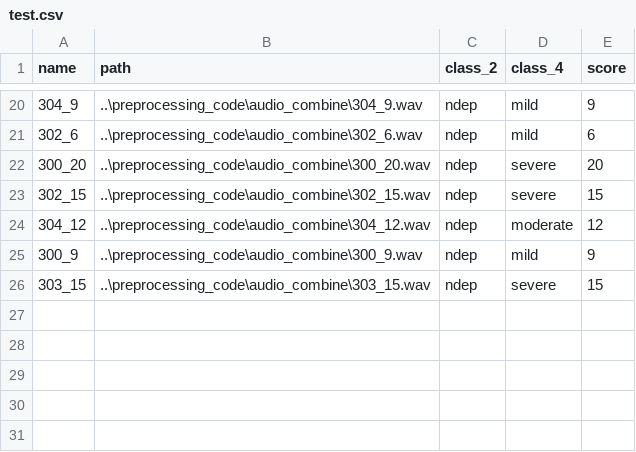
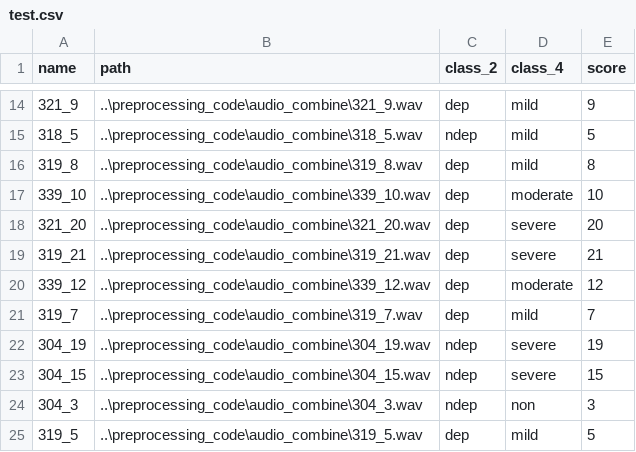
Before and after one commit to Rijan-Joshi/Depression-Detection, a CSV file: model_training_code/content/models/daic-woz/d2-c2-rmse-roc-mean10-frozen/splits/test.csv, drawn as a sheet; only a part is shown, gaps mark what is left out; the diff covers the shown part only.

```diff
--- a/model_training_code/content/models/daic-woz/d2-c2-rmse-roc-mean10-frozen/splits/test.csv
+++ b/model_training_code/content/models/daic-woz/d2-c2-rmse-roc-mean10-frozen/splits/test.csv
@@ -20,7 +14,12 @@ name	path	class_2	class_4	score
-304_9	..\preprocessing_code\audio_combine\304_9.wav	ndep	mild	9
-302_6	..\preprocessing_code\audio_combine\302_6.wav	ndep	mild	6
-300_20	..\preprocessing_code\audio_combine\300_20.wav	ndep	severe	20
-302_15	..\preprocessing_code\audio_combine\302_15.wav	ndep	severe	15
-304_12	..\preprocessing_code\audio_combine\304_12.wav	ndep	moderate	12
-300_9	..\preprocessing_code\audio_combine\300_9.wav	ndep	mild	9
-303_15	..\preprocessing_code\audio_combine\303_15.wav	ndep	severe	15
+321_9	..\preprocessing_code\audio_combine\321_9.wav	dep	mild	9
+318_5	..\preprocessing_code\audio_combine\318_5.wav	ndep	mild	5
+319_8	..\preprocessing_code\audio_combine\319_8.wav	dep	mild	8
+339_10	..\preprocessing_code\audio_combine\339_10.wav	dep	moderate	10
+321_20	..\preprocessing_code\audio_combine\321_20.wav	dep	severe	20
+319_21	..\preprocessing_code\audio_combine\319_21.wav	dep	severe	21
+339_12	..\preprocessing_code\audio_combine\339_12.wav	dep	moderate	12
+319_7	..\preprocessing_code\audio_combine\319_7.wav	dep	mild	7
+304_19	..\preprocessing_code\audio_combine\304_19.wav	ndep	severe	19
+304_15	..\preprocessing_code\audio_combine\304_15.wav	ndep	severe	15
+304_3	..\preprocessing_code\audio_combine\304_3.wav	ndep	non	3
+319_5	..\preprocessing_code\audio_combine\319_5.wav	dep	mild	5
```
Also changed, not shown: 8 added rows, 14 removed rows and 8 edited cells elsewhere in this file, model_training_code/content/models/daic-woz/d2-c2-rmse-roc-mean10-frozen/splits/train.csv, model_training_code/content/models/daic-woz/d2-c2-rmse-roc-mean10-frozen/splits/valid.csv, 1 other file.
